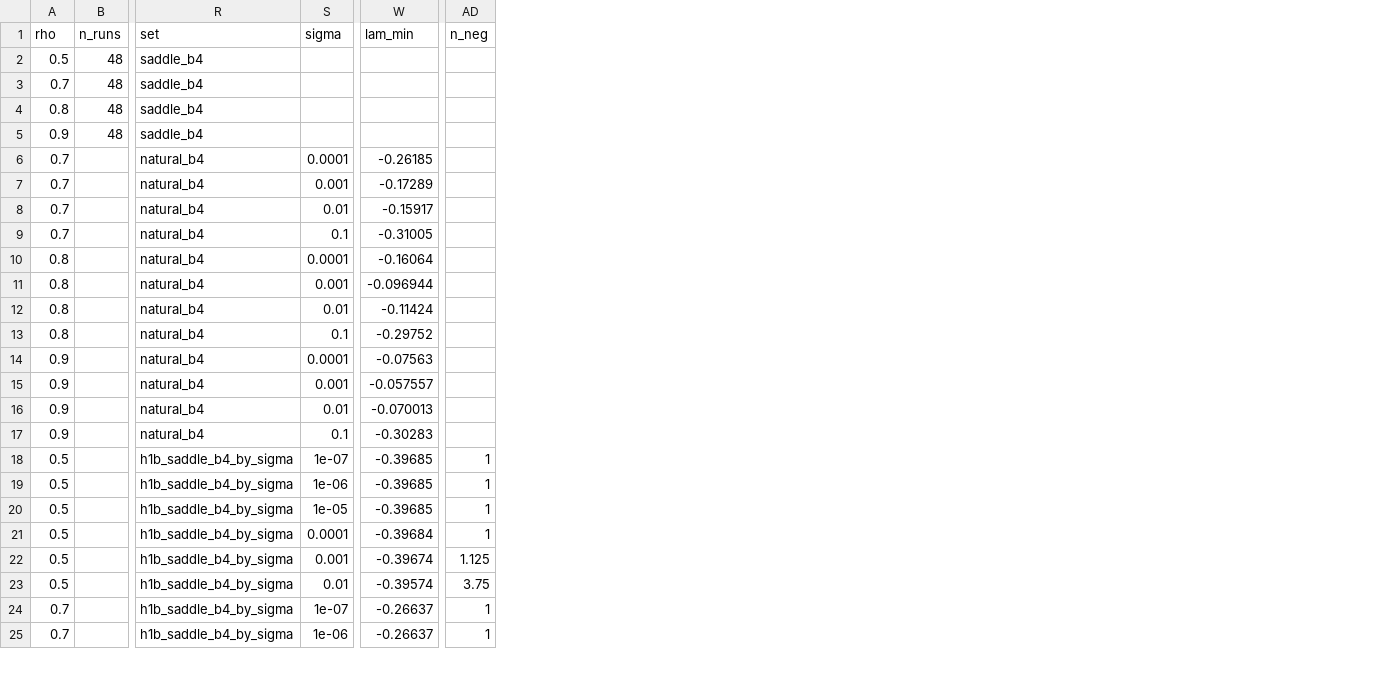
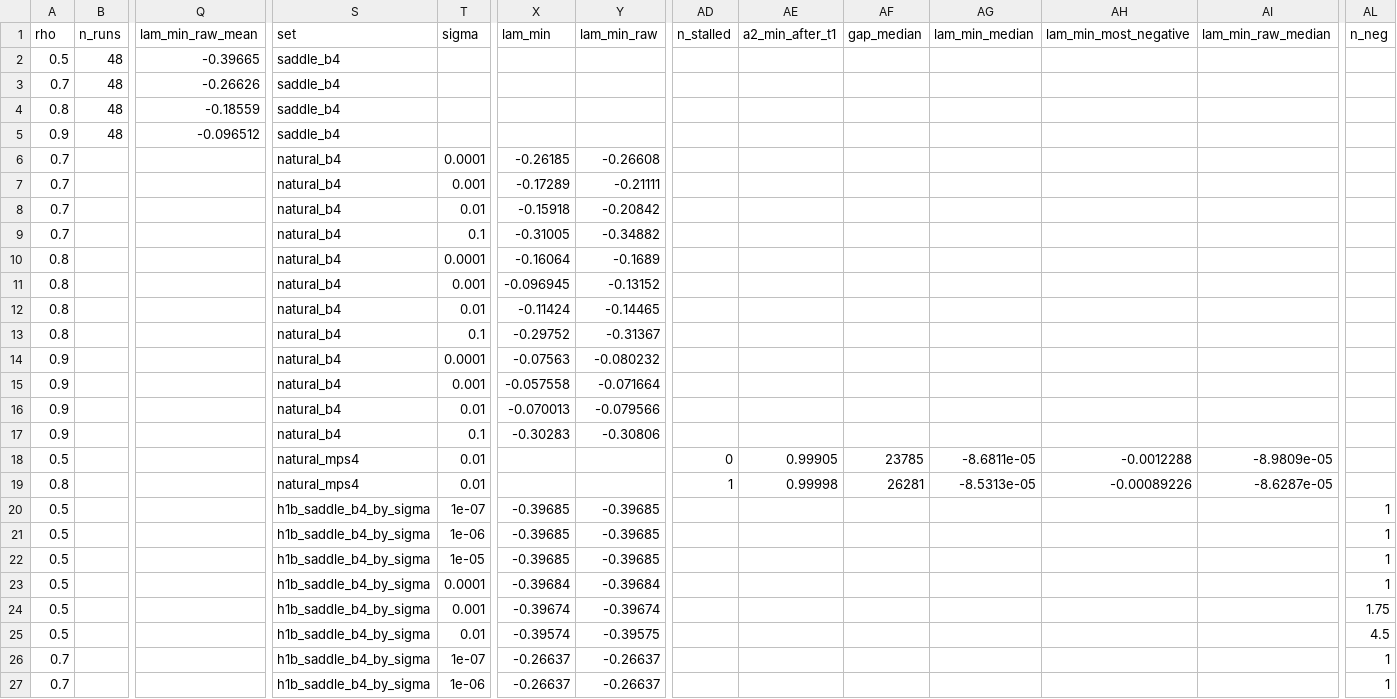
Before and after one commit to seamus-fallows/TTN-regimes, a CSV file: experiments/order/results/h1b_fits.csv, drawn as a sheet; only a part is shown, gaps mark what is left out; addresses are those after the commit; rows hold the shown columns only; the diff covers the shown part only; the diff names each change by its address in the sheet, - before the commit and + after, or states it on an @@ line.

```diff
--- a/experiments/order/results/h1b_fits.csv
+++ b/experiments/order/results/h1b_fits.csv
+column Q (lam_min_raw_mean), rows 2-5: -0.39665 | -0.26626 | -0.18559 | -0.096512
+column Y (lam_min_raw), rows 6-17: -0.26608 | -0.21111 | -0.20842 | -0.34882 | -0.1689 | -0.13152 | -0.14465 | -0.31367 | -0.080232 | -0.071664 | -0.079566 | -0.30806; rows 20-27: -0.39685 | -0.39685 | -0.39685 | -0.39684 | -0.39674 | -0.39575 | -0.26637 | -0.26637
+column AD (n_stalled), empty
+column AE (a2_min_after_t1), empty
+column AF (gap_median), empty
+column AG (lam_min_median), empty
+column AH (lam_min_most_negative), empty
+column AI (lam_min_raw_median), empty
-X8 (lam_min): -0.15917
+X8 (lam_min): -0.15918
-X11 (lam_min): -0.096944
+X11 (lam_min): -0.096945
-X15 (lam_min): -0.057557
+X15 (lam_min): -0.057558
+row 18: 0.5 |  |  | natural_mps4 | 0.01 |  |  | 0 | 0.99905 | 23785 | -8.6811e-05 | -0.0012288 | -8.9809e-05
+row 19: 0.8 |  |  | natural_mps4 | 0.01 |  |  | 1 | 0.99998 | 26281 | -8.5313e-05 | -0.00089226 | -8.6287e-05
-AL24 (n_neg): 1.125
+AL24 (n_neg): 1.75
-AL25 (n_neg): 3.75
+AL25 (n_neg): 4.5
```
Also changed, not shown: 11 edited cells elsewhere in this file, experiments/order/results/h1b_saddle_mps4.csv, experiments/order/results/sigma_fits.csv, 17 other files.
